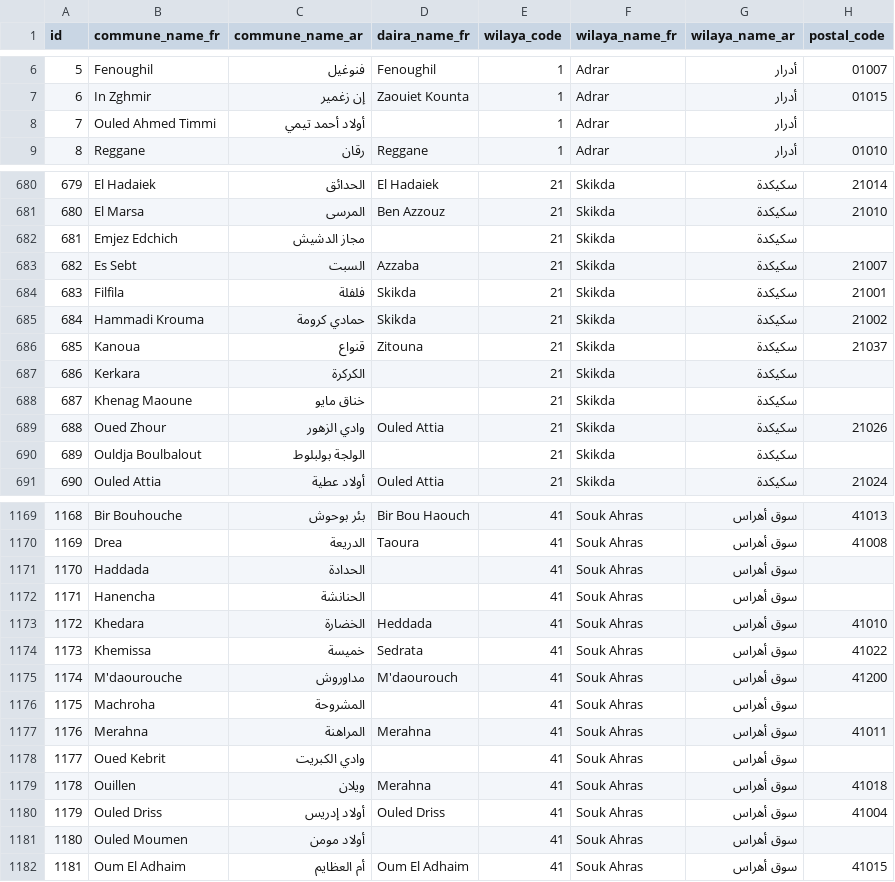
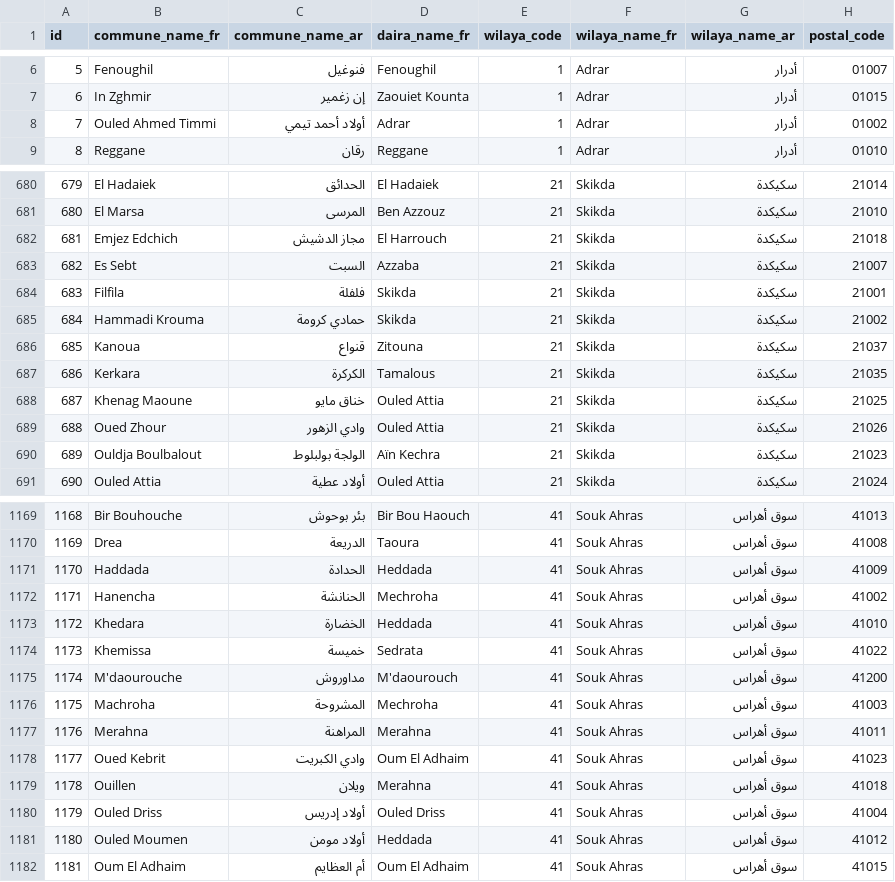
Before and after one commit to yasserstudio/geoalgeria, a CSV file: data/ecommerce/communes.csv, drawn as a sheet; only a part is shown, gaps mark what is left out; the diff covers the shown part only.

Commit message:
Fill all commune metadata via fuzzy matching
- All 1,541 communes now have postal codes and daira assignments (zero nulls)
- Only 10 communes remain without GPS coordinates (inherited null from source)
- Deduplicated dairas by normalized name (565 unique entries)
- Regenerated all formats: JSON, CSV, GeoJSON, SQL

```diff
--- a/data/ecommerce/communes.csv
+++ b/data/ecommerce/communes.csv
@@ -7,3 +7,3 @@ id,commune_name_fr,commune_name_ar,daira_name_fr,wilaya_code,wilaya_name_fr,wila
 6,In Zghmir,إن زغمير,Zaouiet Kounta,1,Adrar,أدرار,01015
-7,Ouled Ahmed Timmi,أولاد أحمد تيمي,,1,Adrar,أدرار,
+7,Ouled Ahmed Timmi,أولاد أحمد تيمي,Adrar,1,Adrar,أدرار,01002
 8,Reggane,رقان,Reggane,1,Adrar,أدرار,01010
@@ -681,3 +681,3 @@ id,commune_name_fr,commune_name_ar,daira_name_fr,wilaya_code,wilaya_name_fr,wila
 680,El Marsa,المرسى,Ben Azzouz,21,Skikda,سكيكدة,21010
-681,Emjez Edchich,مجاز الدشيش,,21,Skikda,سكيكدة,
+681,Emjez Edchich,مجاز الدشيش,El Harrouch,21,Skikda,سكيكدة,21018
 682,Es Sebt,السبت,Azzaba,21,Skikda,سكيكدة,21007
@@ -686,6 +686,6 @@ id,commune_name_fr,commune_name_ar,daira_name_fr,wilaya_code,wilaya_name_fr,wila
 685,Kanoua,قنواع,Zitouna,21,Skikda,سكيكدة,21037
-686,Kerkara,الكركرة,,21,Skikda,سكيكدة,
-687,Khenag Maoune,خناق مايو,,21,Skikda,سكيكدة,
+686,Kerkara,الكركرة,Tamalous,21,Skikda,سكيكدة,21035
+687,Khenag Maoune,خناق مايو,Ouled Attia,21,Skikda,سكيكدة,21025
 688,Oued Zhour,وادي الزهور,Ouled Attia,21,Skikda,سكيكدة,21026
-689,Ouldja Boulbalout,الولجة بولبلوط,,21,Skikda,سكيكدة,
+689,Ouldja Boulbalout,الولجة بولبلوط,Aïn Kechra,21,Skikda,سكيكدة,21023
 690,Ouled Attia,أولاد عطية,Ouled Attia,21,Skikda,سكيكدة,21024
@@ -1170,4 +1170,4 @@ id,commune_name_fr,commune_name_ar,daira_name_fr,wilaya_code,wilaya_name_fr,wila
 1169,Drea,الدريعة,Taoura,41,Souk Ahras,سوق أهراس,41008
-1170,Haddada,الحدادة,,41,Souk Ahras,سوق أهراس,
-1171,Hanencha,الحنانشة,,41,Souk Ahras,سوق أهراس,
+1170,Haddada,الحدادة,Heddada,41,Souk Ahras,سوق أهراس,41009
+1171,Hanencha,الحنانشة,Mechroha,41,Souk Ahras,سوق أهراس,41002
 1172,Khedara,الخضارة,Heddada,41,Souk Ahras,سوق أهراس,41010
@@ -1175,8 +1175,8 @@ id,commune_name_fr,commune_name_ar,daira_name_fr,wilaya_code,wilaya_name_fr,wila
 1174,M'daourouche,مداوروش,M'daourouch,41,Souk Ahras,سوق أهراس,41200
-1175,Machroha,المشروحة,,41,Souk Ahras,سوق أهراس,
+1175,Machroha,المشروحة,Mechroha,41,Souk Ahras,سوق أهراس,41003
 1176,Merahna,المراهنة,Merahna,41,Souk Ahras,سوق أهراس,41011
-1177,Oued Kebrit,وادي الكبريت,,41,Souk Ahras,سوق أهراس,
+1177,Oued Kebrit,وادي الكبريت,Oum El Adhaim,41,Souk Ahras,سوق أهراس,41023
 1178,Ouillen,ويلان,Merahna,41,Souk Ahras,سوق أهراس,41018
 1179,Ouled Driss,أولاد إدريس,Ouled Driss,41,Souk Ahras,سوق أهراس,41004
-1180,Ouled Moumen,أولاد مومن,,41,Souk Ahras,سوق أهراس,
+1180,Ouled Moumen,أولاد مومن,Heddada,41,Souk Ahras,سوق أهراس,41012
 1181,Oum El Adhaim,أم العظايم,Oum El Adhaim,41,Souk Ahras,سوق أهراس,41015
```
Also changed, not shown: 164 edited cells elsewhere in this file, data/csv/communes.csv, 9 other files.
